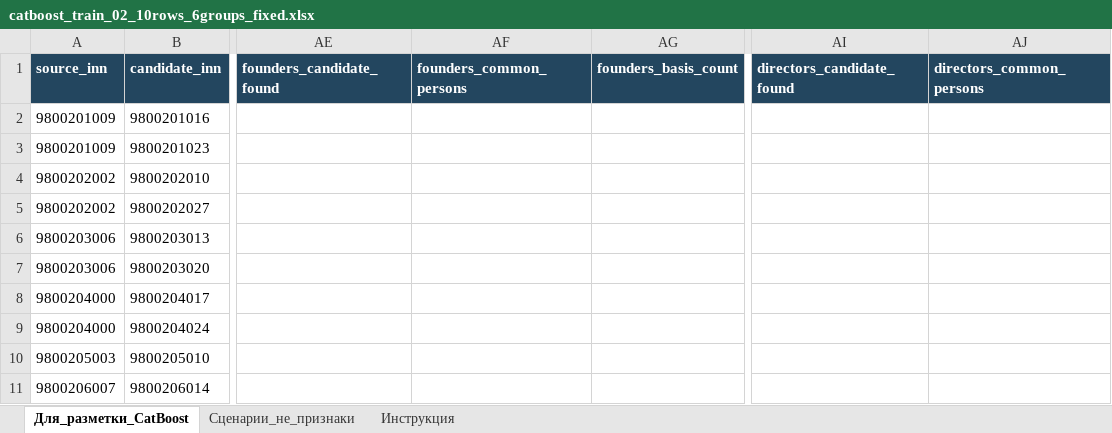
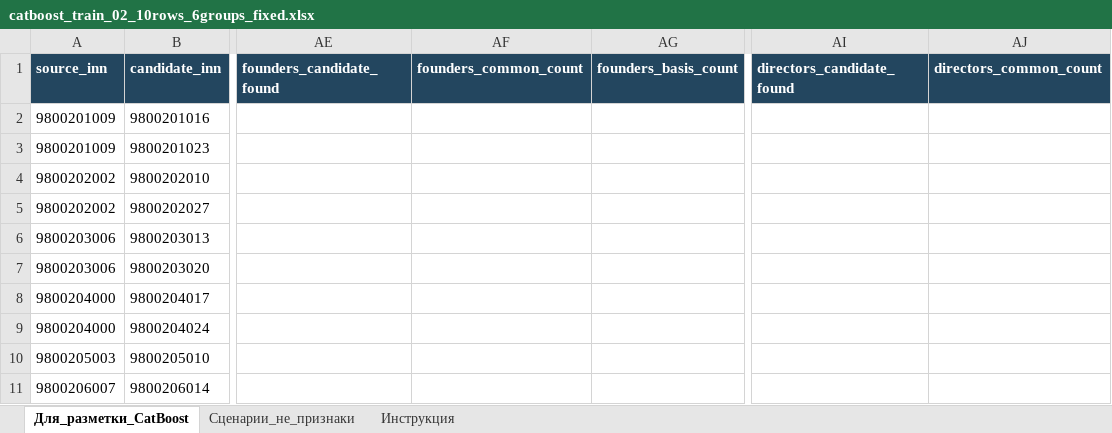
Before and after one commit to saslol10/busniess_candidates, an Excel workbook: excel/catboost_train_fixed_v3/catboost_train_02_10rows_6groups_fixed.xlsx, sheet Для_разметки_CatBoost, drawn as a sheet; only a part is shown, gaps mark what is left out; values as stored, in another font and other column widths than the file's, no borders; table styles not drawn; the diff names each change by its address in the sheet, - before the commit and + after, or states it on an @@ line.

```diff
--- a/excel/catboost_train_fixed_v3/catboost_train_02_10rows_6groups_fixed.xlsx (sheet Для_разметки_CatBoost)
+++ b/excel/catboost_train_fixed_v3/catboost_train_02_10rows_6groups_fixed.xlsx (sheet Для_разметки_CatBoost)
-AF1: founders_common_persons
+AF1: founders_common_count
-AJ1: directors_common_persons
+AJ1: directors_common_count
```
Also changed, not shown: sheet Сценарии_не_признаки, sheet Инструкция, excel/catboost_train_fixed_v3/catboost_train_01_10rows_6groups_fixed.xlsx, excel/catboost_train_fixed_v3/catboost_train_03_10rows_6groups_fixed.xlsx, 11 other files.
